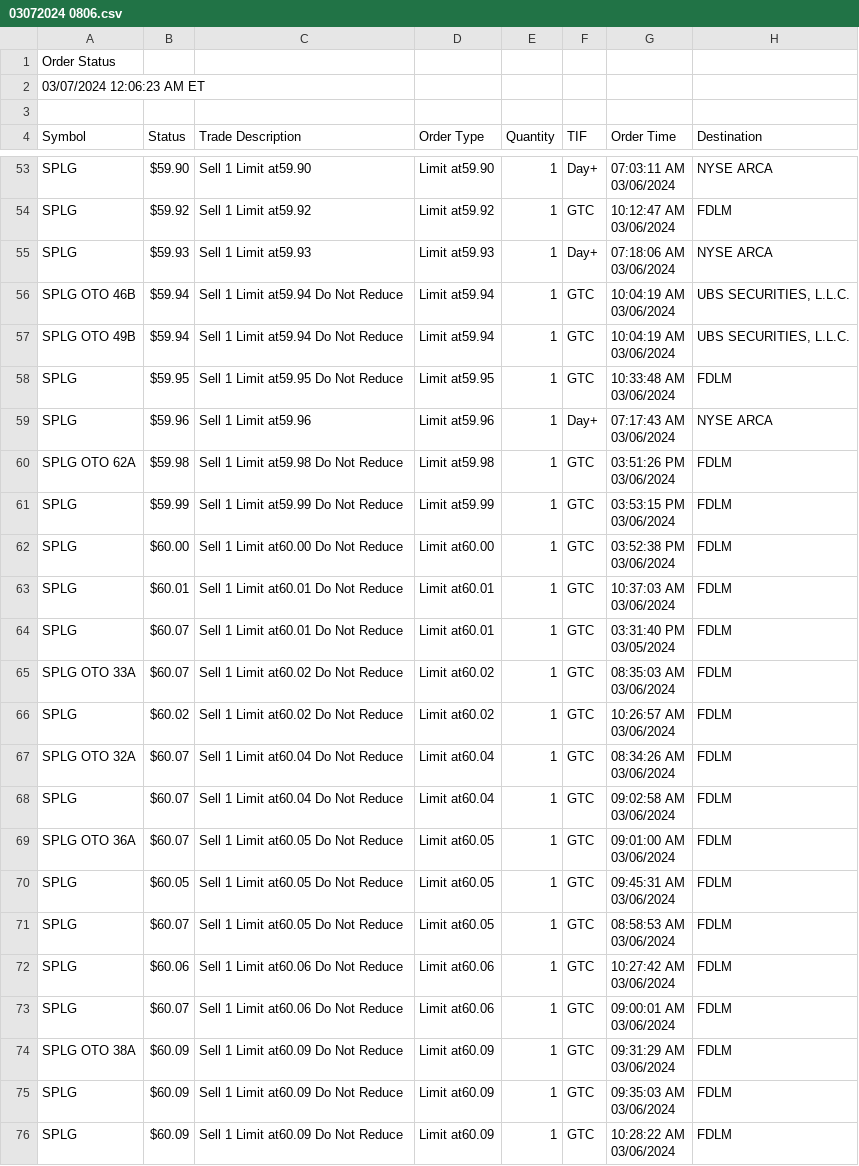
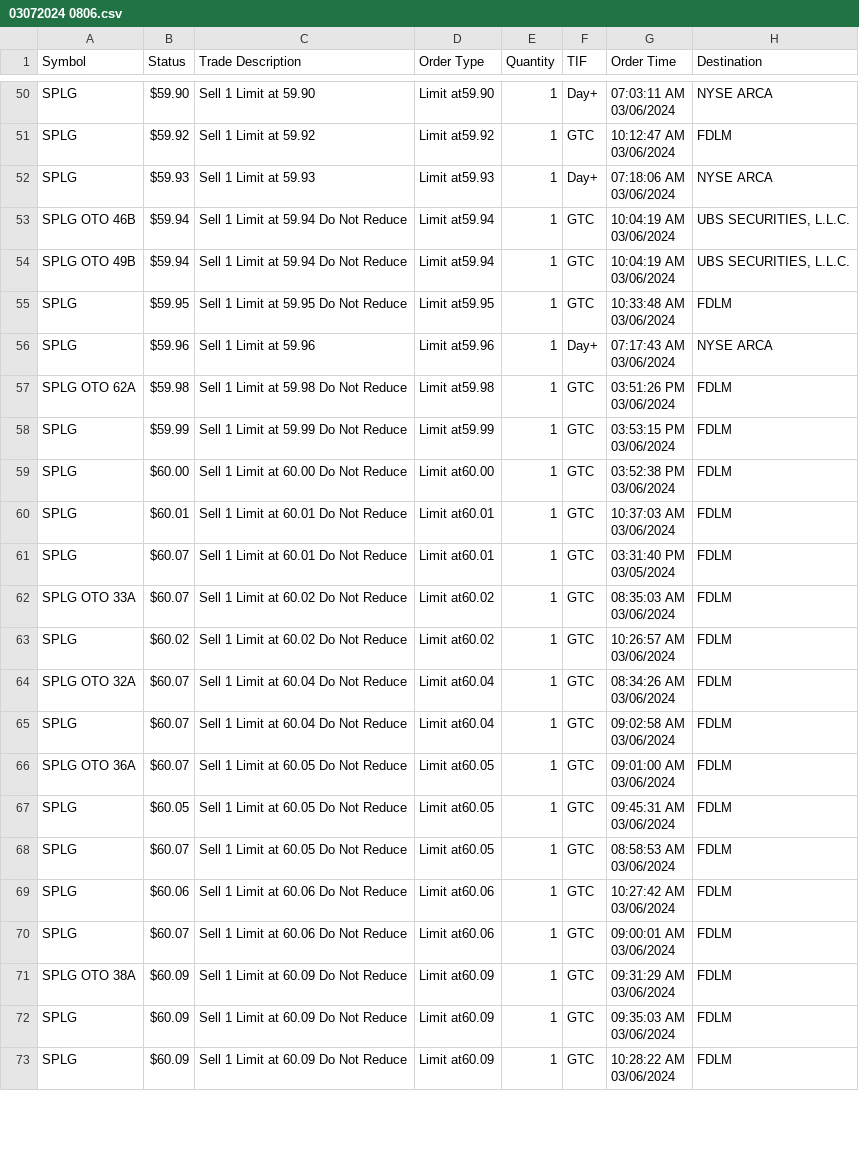
Before and after one commit to kennethlarotyamat/MIS76810032024Sprg, a CSV file: src/MIS768/edu/unlv/mis768/kly/individualassignment3/redo/03072024 0806.csv, drawn as a sheet; only a part is shown, gaps mark what is left out; removed rows and columns are numbered as before the commit, all else as after; the diff covers the shown part only; the diff names each change by its address in the sheet, - before the commit and + after, or states it on an @@ line.

```diff
--- a/src/MIS768/edu/unlv/mis768/kly/individualassignment3/redo/03072024 0806.csv
+++ b/src/MIS768/edu/unlv/mis768/kly/individualassignment3/redo/03072024 0806.csv
-row 1: Order Status
-row 2: 03/07/2024 12:06:23 AM ET
-row 3: (empty)
-C50 (Trade Description): Sell 1 Limit at59.90
+C50 (Trade Description): Sell 1 Limit at 59.90
-C51 (Trade Description): Sell 1 Limit at59.92
+C51 (Trade Description): Sell 1 Limit at 59.92
-C52 (Trade Description): Sell 1 Limit at59.93
+C52 (Trade Description): Sell 1 Limit at 59.93
-C53:C54 (Trade Description): Sell 1 Limit at59.94 Do Not Reduce
+C53:C54 (Trade Description): Sell 1 Limit at 59.94 Do Not Reduce
-C55 (Trade Description): Sell 1 Limit at59.95 Do Not Reduce
+C55 (Trade Description): Sell 1 Limit at 59.95 Do Not Reduce
-C56 (Trade Description): Sell 1 Limit at59.96
+C56 (Trade Description): Sell 1 Limit at 59.96
-C57 (Trade Description): Sell 1 Limit at59.98 Do Not Reduce
+C57 (Trade Description): Sell 1 Limit at 59.98 Do Not Reduce
-C58 (Trade Description): Sell 1 Limit at59.99 Do Not Reduce
+C58 (Trade Description): Sell 1 Limit at 59.99 Do Not Reduce
-C59 (Trade Description): Sell 1 Limit at60.00 Do Not Reduce
+C59 (Trade Description): Sell 1 Limit at 60.00 Do Not Reduce
-C60:C61 (Trade Description): Sell 1 Limit at60.01 Do Not Reduce
+C60:C61 (Trade Description): Sell 1 Limit at 60.01 Do Not Reduce
-C62:C63 (Trade Description): Sell 1 Limit at60.02 Do Not Reduce
+C62:C63 (Trade Description): Sell 1 Limit at 60.02 Do Not Reduce
-C64:C65 (Trade Description): Sell 1 Limit at60.04 Do Not Reduce
+C64:C65 (Trade Description): Sell 1 Limit at 60.04 Do Not Reduce
-C66:C68 (Trade Description): Sell 1 Limit at60.05 Do Not Reduce
+C66:C68 (Trade Description): Sell 1 Limit at 60.05 Do Not Reduce
-C69:C70 (Trade Description): Sell 1 Limit at60.06 Do Not Reduce
+C69:C70 (Trade Description): Sell 1 Limit at 60.06 Do Not Reduce
-C71:C73 (Trade Description): Sell 1 Limit at60.09 Do Not Reduce
+C71:C73 (Trade Description): Sell 1 Limit at 60.09 Do Not Reduce
```
Also changed, not shown: 58 edited cells elsewhere in this file, src/MIS768/edu/unlv/mis768/kly/individualassignment3/redo/03122024 0101.csv, 1 other file.
